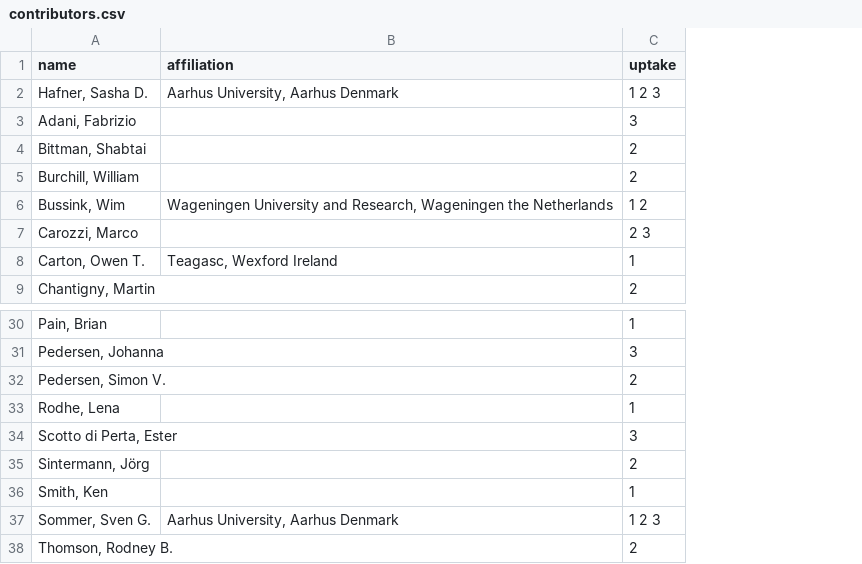
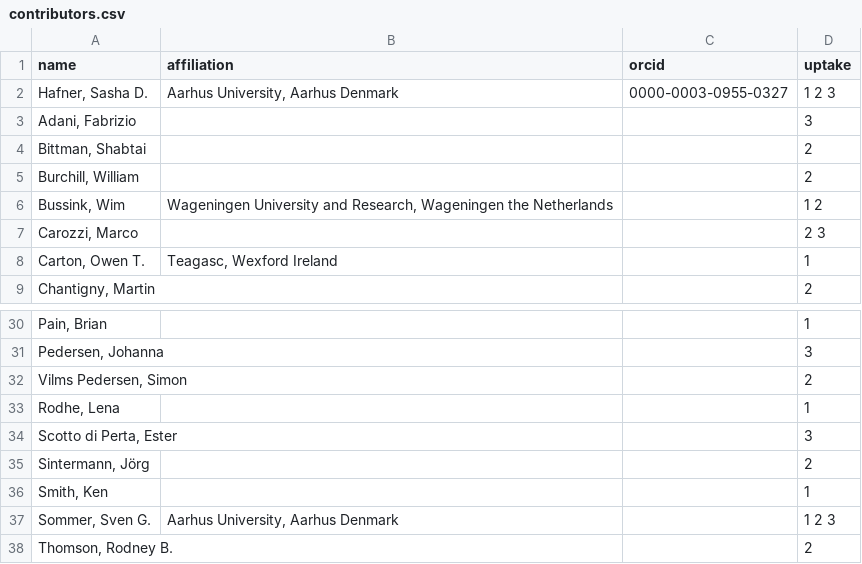
Before and after one commit to AU-BCE-EE/ALFAM2-data, a CSV file: contributors/contributors.csv, drawn as a sheet; only a part is shown, gaps mark what is left out; the diff names each change by its address in the sheet, - before the commit and + after, or states it on an @@ line.

Commit message:
Add ORCID column, more tweaks

```diff
--- a/contributors/contributors.csv
+++ b/contributors/contributors.csv
+column C (orcid), row 2: 0000-0003-0955-0327
-A32 (name): Pedersen, Simon V.
+A32 (name): Vilms Pedersen, Simon
```
